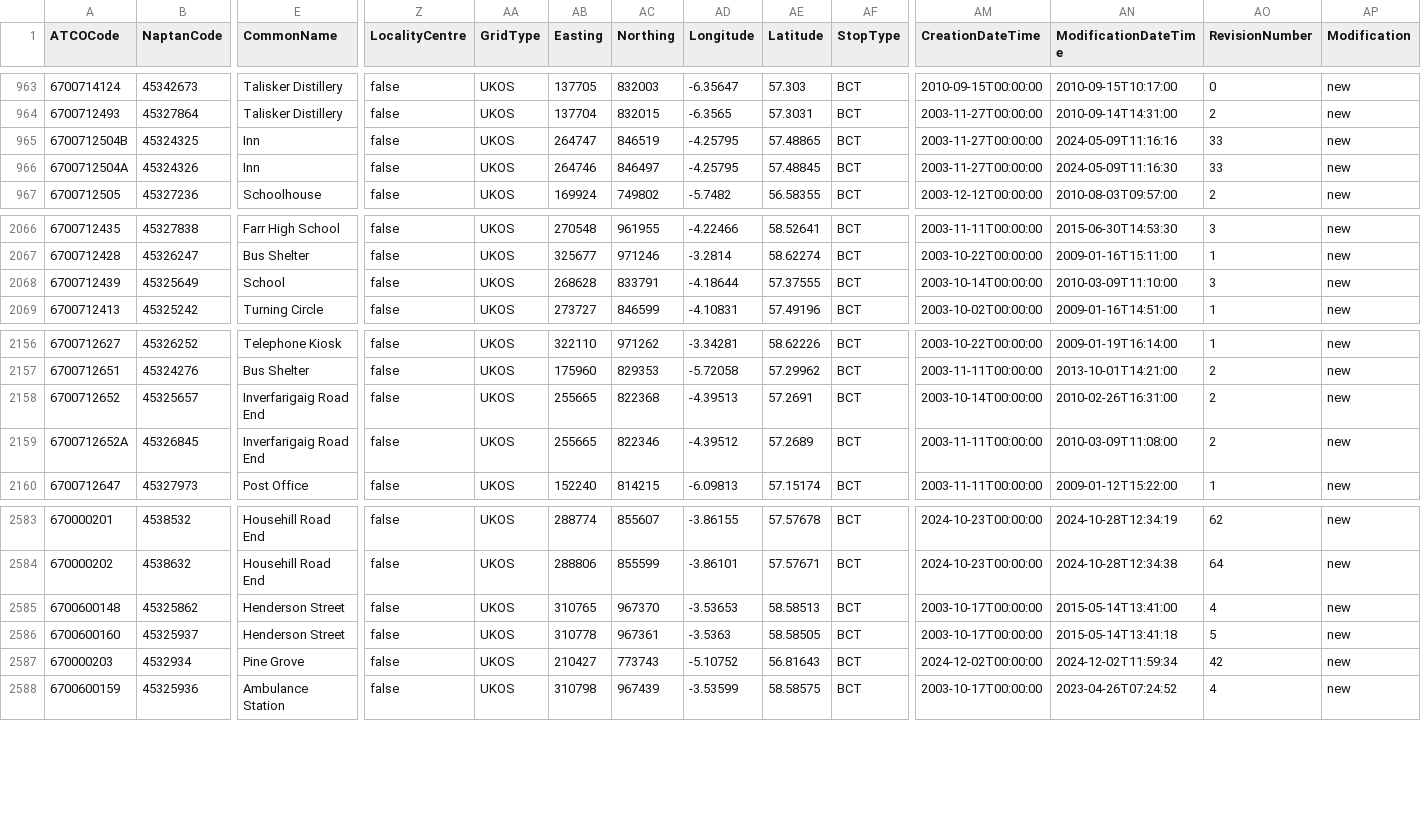
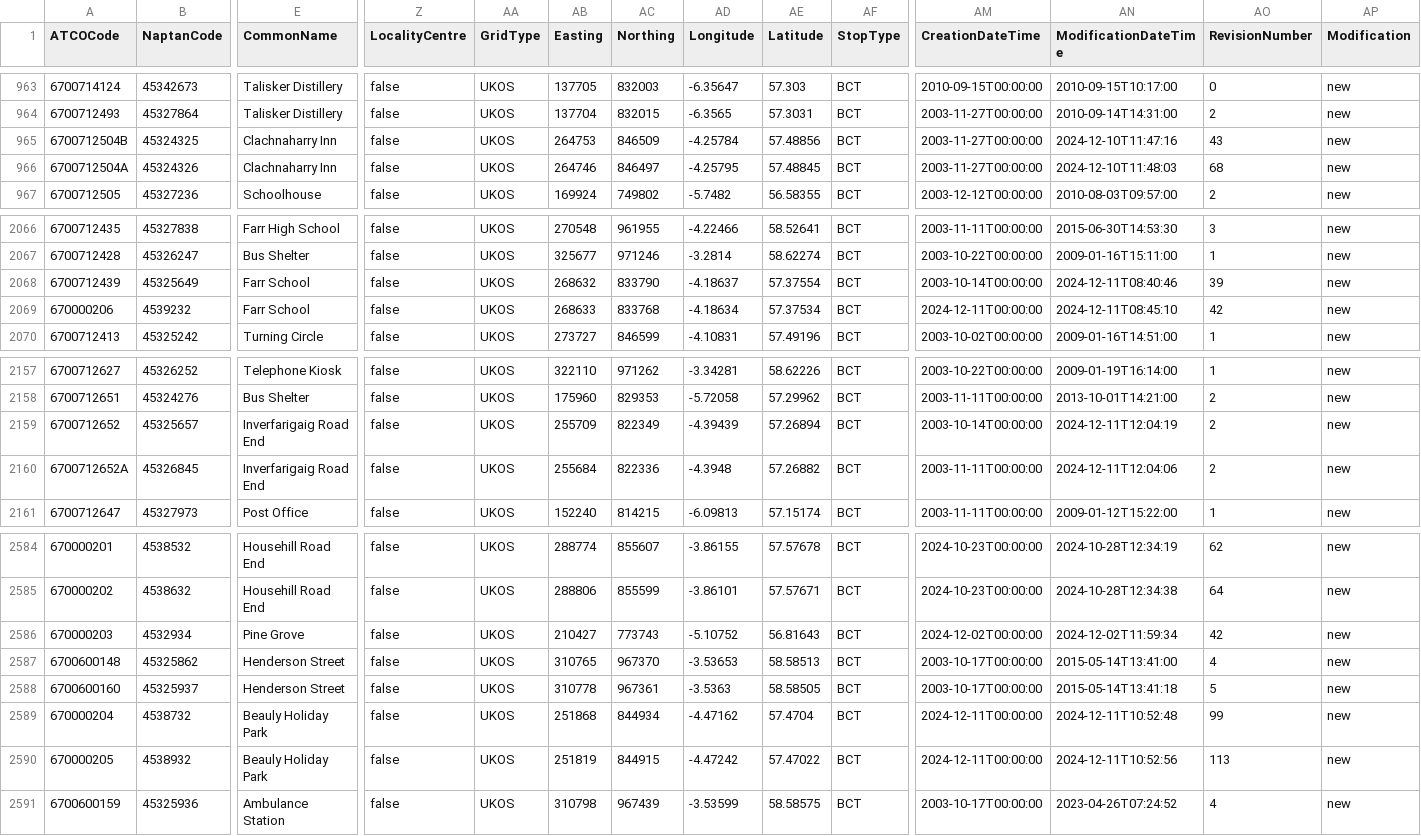
Before and after one commit to bustimes/scrapings, a CSV file: naptan/128 Highland.csv, drawn as a sheet; only a part is shown, gaps mark what is left out; addresses are those after the commit; rows hold the shown columns only; the diff names each change by its address in the sheet, - before the commit and + after, or states it on an @@ line.

```diff
--- a/naptan/128 Highland.csv
+++ b/naptan/128 Highland.csv
-E965:E966 (CommonName): Inn
+E965:E966 (CommonName): Clachnaharry Inn
-AB965 (Easting): 264747
+AB965 (Easting): 264753
-AC965 (Northing): 846519
+AC965 (Northing): 846509
-AD965 (Longitude): -4.25795
+AD965 (Longitude): -4.25784
-AE965 (Latitude): 57.48865
+AE965 (Latitude): 57.48856
-AN965 (ModificationDateTime): 2024-05-09T11:16:16
+AN965 (ModificationDateTime): 2024-12-10T11:47:16
-AO965 (RevisionNumber): 33
+AO965 (RevisionNumber): 43
-AN966 (ModificationDateTime): 2024-05-09T11:16:30
+AN966 (ModificationDateTime): 2024-12-10T11:48:03
-AO966 (RevisionNumber): 33
+AO966 (RevisionNumber): 68
-E2068 (CommonName): School
+E2068 (CommonName): Farr School
-AB2068 (Easting): 268628
+AB2068 (Easting): 268632
-AC2068 (Northing): 833791
+AC2068 (Northing): 833790
-AD2068 (Longitude): -4.18644
+AD2068 (Longitude): -4.18637
-AE2068 (Latitude): 57.37555
+AE2068 (Latitude): 57.37554
-AN2068 (ModificationDateTime): 2010-03-09T11:10:00
+AN2068 (ModificationDateTime): 2024-12-11T08:40:46
-AO2068 (RevisionNumber): 3
+AO2068 (RevisionNumber): 39
+row 2069: 670000206 | 4539232 | Farr School | false | UKOS | 268633 | 833768 | -4.18634 | 57.37534 | BCT | 2024-12-11T00:00:00 | 2024-12-11T08:45:10 | 42 | new
-AB2159 (Easting): 255665
+AB2159 (Easting): 255709
-AC2159 (Northing): 822368
+AC2159 (Northing): 822349
-AD2159 (Longitude): -4.39513
+AD2159 (Longitude): -4.39439
-AE2159 (Latitude): 57.2691
+AE2159 (Latitude): 57.26894
-AN2159 (ModificationDateTime): 2010-02-26T16:31:00
+AN2159 (ModificationDateTime): 2024-12-11T12:04:19
-AB2160 (Easting): 255665
+AB2160 (Easting): 255684
-AC2160 (Northing): 822346
+AC2160 (Northing): 822336
-AD2160 (Longitude): -4.39512
+AD2160 (Longitude): -4.3948
-AE2160 (Latitude): 57.2689
+AE2160 (Latitude): 57.26882
-AN2160 (ModificationDateTime): 2010-03-09T11:08:00
+AN2160 (ModificationDateTime): 2024-12-11T12:04:06
@@ row 2587 moved to row 2586: 670000203 @@
+row 2589: 670000204 | 4538732 | Beauly Holiday Park | false | UKOS | 251868 | 844934 | -4.47162 | 57.4704 | BCT | 2024-12-11T00:00:00 | 2024-12-11T10:52:48 | 99 | new
+row 2590: 670000205 | 4538932 | Beauly Holiday Park | false | UKOS | 251819 | 844915 | -4.47242 | 57.47022 | BCT | 2024-12-11T00:00:00 | 2024-12-11T10:52:56 | 113 | new
```
Also changed, not shown: naptan/005 Bournemouth.csv, naptan/009 Bristol.csv, 11 other files.
